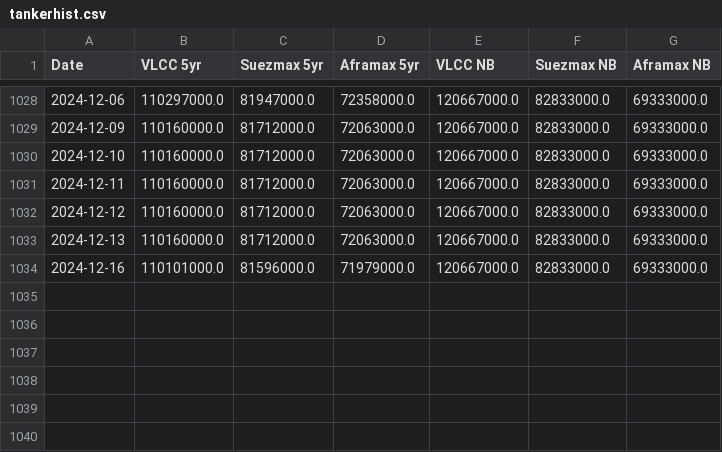
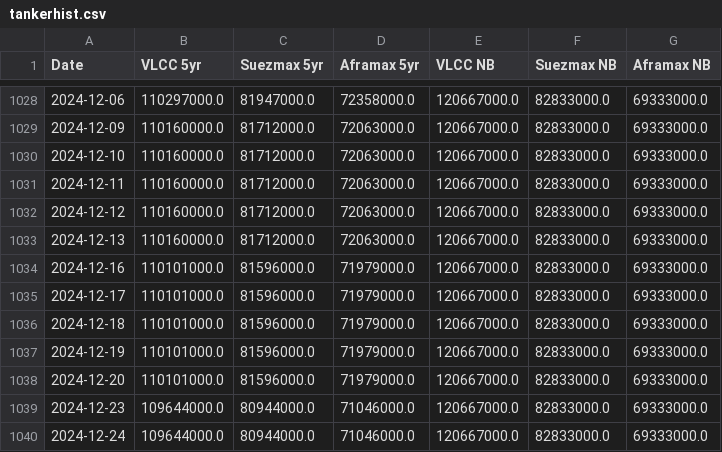
Before and after one commit to huanhuanbass/Tanker, a CSV file: tankerhist.csv, drawn as a sheet; only a part is shown, gaps mark what is left out.

```diff
--- a/tankerhist.csv
+++ b/tankerhist.csv
@@ -1034 +1034,7 @@ Date,VLCC 5yr,Suezmax 5yr,Aframax 5yr,VLCC NB,Suezmax NB,Aframax NB
 2024-12-16,110101000.0,81596000.0,71979000.0,120667000.0,82833000.0,69333000.0
+2024-12-17,110101000.0,81596000.0,71979000.0,120667000.0,82833000.0,69333000.0
+2024-12-18,110101000.0,81596000.0,71979000.0,120667000.0,82833000.0,69333000.0
+2024-12-19,110101000.0,81596000.0,71979000.0,120667000.0,82833000.0,69333000.0
+2024-12-20,110101000.0,81596000.0,71979000.0,120667000.0,82833000.0,69333000.0
+2024-12-23,109644000.0,80944000.0,71046000.0,120667000.0,82833000.0,69333000.0
+2024-12-24,109644000.0,80944000.0,71046000.0,120667000.0,82833000.0,69333000.0
```
Also changed, not shown: tankerspot.csv.
